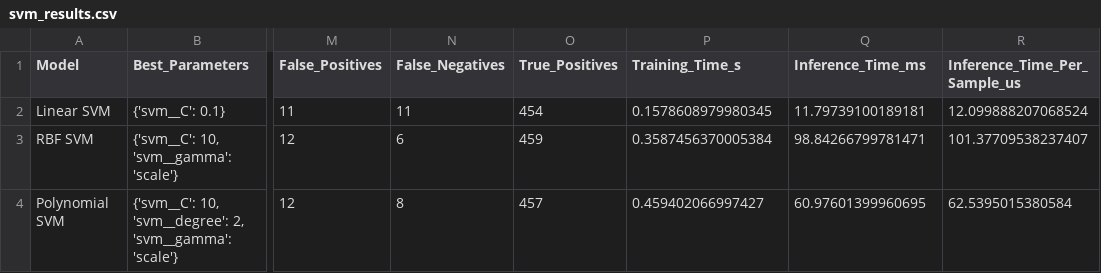
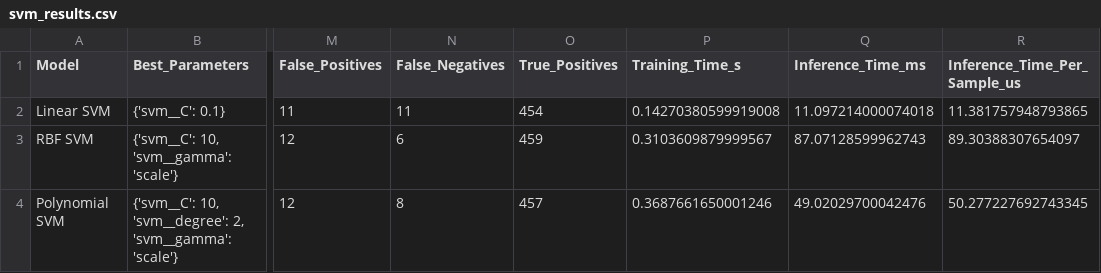
Before and after one commit to SanjeetAllnight/Soft-Computing-Project, a CSV file: Assignment Final/SVM_Results/svm_results.csv, drawn as a sheet; only a part is shown, gaps mark what is left out; the diff names each change by its address in the sheet, - before the commit and + after, or states it on an @@ line.

Commit message:
Assignment Done

```diff
--- a/Assignment Final/SVM_Results/svm_results.csv
+++ b/Assignment Final/SVM_Results/svm_results.csv
-P2 (Training_Time_s): 0.1578608979980345
+P2 (Training_Time_s): 0.14270380599919008
-Q2 (Inference_Time_ms): 11.79739100189181
+Q2 (Inference_Time_ms): 11.097214000074018
-R2 (Inference_Time_Per_Sample_us): 12.099888207068524
+R2 (Inference_Time_Per_Sample_us): 11.381757948793865
-P3 (Training_Time_s): 0.3587456370005384
+P3 (Training_Time_s): 0.3103609879999567
-Q3 (Inference_Time_ms): 98.84266799781471
+Q3 (Inference_Time_ms): 87.07128599962743
-R3 (Inference_Time_Per_Sample_us): 101.37709538237407
+R3 (Inference_Time_Per_Sample_us): 89.30388307654097
-P4 (Training_Time_s): 0.459402066997427
+P4 (Training_Time_s): 0.3687661650001246
-Q4 (Inference_Time_ms): 60.97601399960695
+Q4 (Inference_Time_ms): 49.02029700042476
-R4 (Inference_Time_Per_Sample_us): 62.5395015380584
+R4 (Inference_Time_Per_Sample_us): 50.277227692743345
```
Also changed, not shown: 8 other files.
